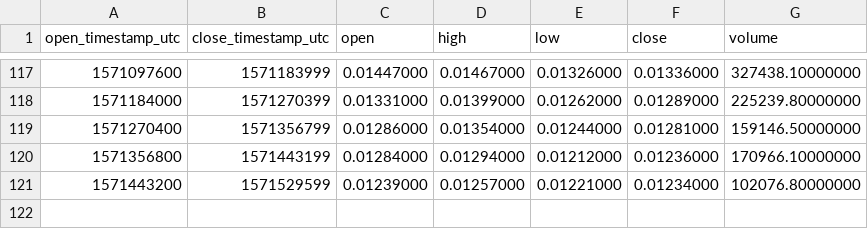
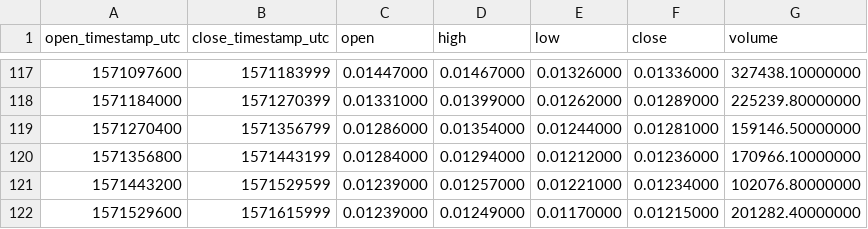
Before and after one commit to cryptobigbro/binance-ALGOBNB, a CSV file: binance-ALGOBNB-1d.csv, drawn as a sheet; only a part is shown, gaps mark what is left out.

```diff
--- a/binance-ALGOBNB-1d.csv
+++ b/binance-ALGOBNB-1d.csv
@@ -121 +121,2 @@ open_timestamp_utc,close_timestamp_utc,open,high,low,close,volume
 1571443200,1571529599,0.01239000,0.01257000,0.01221000,0.01234000,102076.80000000
+1571529600,1571615999,0.01239000,0.01249000,0.01170000,0.01215000,201282.40000000
```
Also changed, not shown: binance-ALGOBNB-1h.csv.
